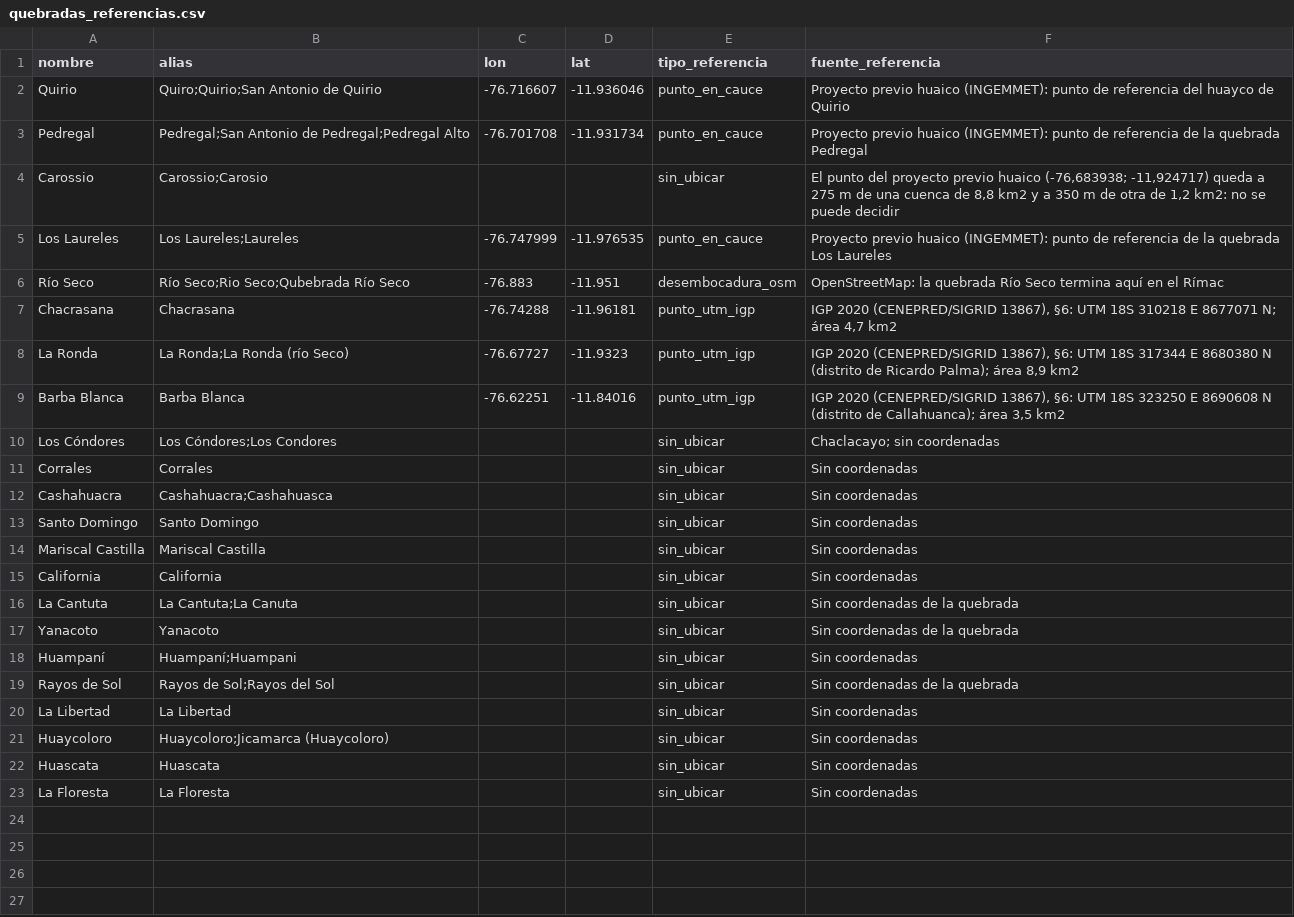
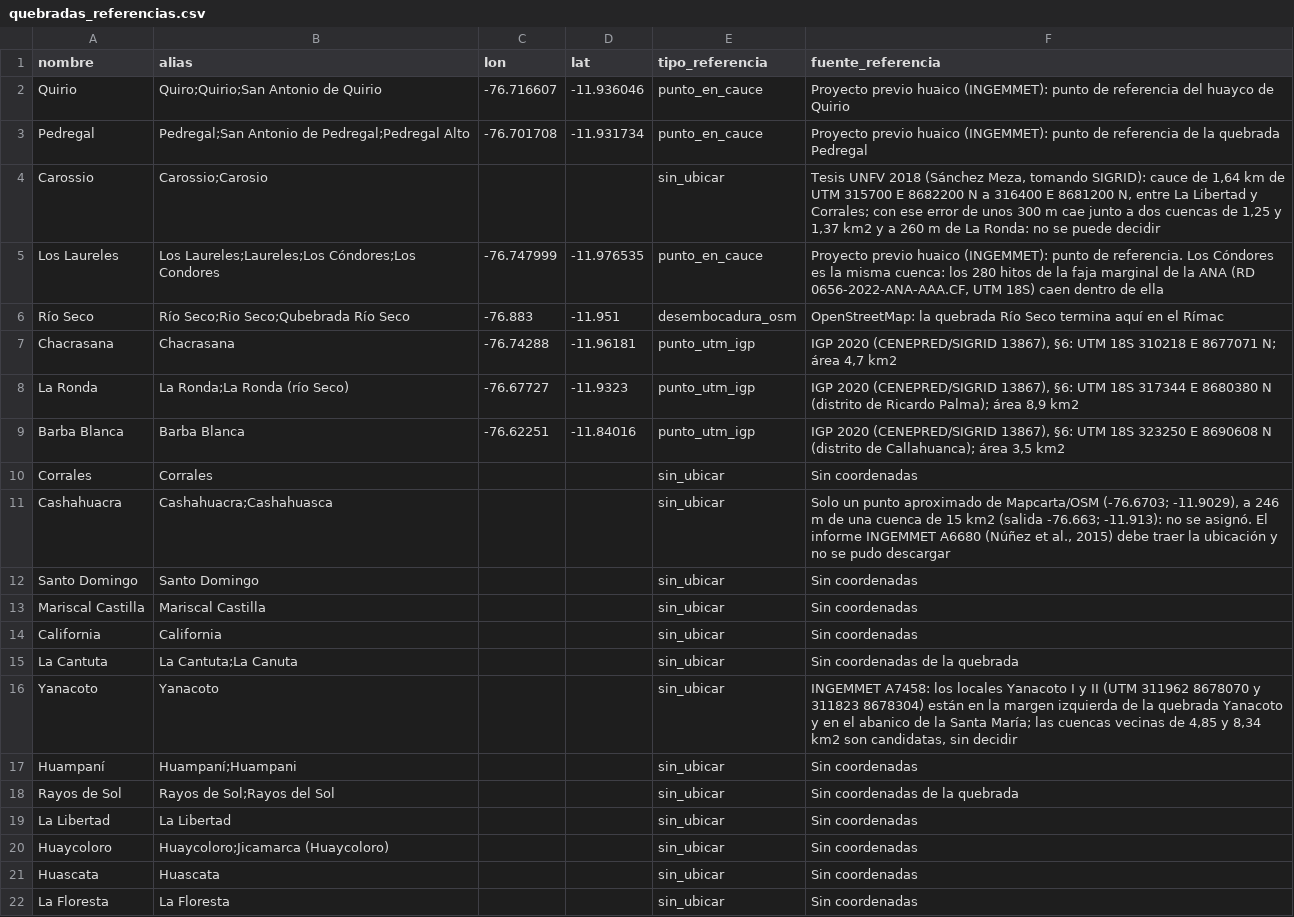
Before and after one commit to Illapa-Labs/illapa-research, a CSV file: catalogo/quebradas_referencias.csv, drawn as a sheet.

Commit message:
feat: merge Los Cóndores into Los Laureles using ANA marginal strip points

```diff
--- a/catalogo/quebradas_referencias.csv
+++ b/catalogo/quebradas_referencias.csv
@@ -3,4 +3,4 @@ Quirio,Quiro;Quirio;San Antonio de Quirio,-76.716607,-11.936046,punto_en_cauce,P
 Pedregal,Pedregal;San Antonio de Pedregal;Pedregal Alto,-76.701708,-11.931734,punto_en_cauce,Proyecto previo huaico (INGEMMET): punto de referencia de la quebrada Pedregal
-Carossio,Carossio;Carosio,,,sin_ubicar,"El punto del proyecto previo huaico (-76,683938; -11,924717) queda a 275 m de una cuenca de 8,8 km2 y a 350 m de otra de 1,2 km2: no se puede decidir"
-Los Laureles,Los Laureles;Laureles,-76.747999,-11.976535,punto_en_cauce,Proyecto previo huaico (INGEMMET): punto de referencia de la quebrada Los Laureles
+Carossio,Carossio;Carosio,,,sin_ubicar,"Tesis UNFV 2018 (Sánchez Meza, tomando SIGRID): cauce de 1,64 km de UTM 315700 E 8682200 N a 316400 E 8681200 N, entre La Libertad y Corrales; con ese error de unos 300 m cae junto a dos cuencas de 1,25 y 1,37 km2 y a 260 m de La Ronda: no se puede decidir"
+Los Laureles,Los Laureles;Laureles;Los Cóndores;Los Condores,-76.747999,-11.976535,punto_en_cauce,"Proyecto previo huaico (INGEMMET): punto de referencia. Los Cóndores es la misma cuenca: los 280 hitos de la faja marginal de la ANA (RD 0656-2022-ANA-AAA.CF, UTM 18S) caen dentro de ella"
 Río Seco,Río Seco;Rio Seco;Qubebrada Río Seco,-76.883,-11.951,desembocadura_osm,OpenStreetMap: la quebrada Río Seco termina aquí en el Rímac
@@ -9,5 +9,4 @@ La Ronda,La Ronda;La Ronda (río Seco),-76.67727,-11.9323,punto_utm_igp,"IGP 202
 Barba Blanca,Barba Blanca,-76.62251,-11.84016,punto_utm_igp,"IGP 2020 (CENEPRED/SIGRID 13867), §6: UTM 18S 323250 E 8690608 N (distrito de Callahuanca); área 3,5 km2"
-Los Cóndores,Los Cóndores;Los Condores,,,sin_ubicar,Chaclacayo; sin coordenadas
 Corrales,Corrales,,,sin_ubicar,Sin coordenadas
-Cashahuacra,Cashahuacra;Cashahuasca,,,sin_ubicar,Sin coordenadas
+Cashahuacra,Cashahuacra;Cashahuasca,,,sin_ubicar,"Solo un punto aproximado de Mapcarta/OSM (-76.6703; -11.9029), a 246 m de una cuenca de 15 km2 (salida -76.663; -11.913): no se asignó. El informe INGEMMET A6680 (Núñez et al., 2015) debe traer la ubicación y no se pudo descargar"
 Santo Domingo,Santo Domingo,,,sin_ubicar,Sin coordenadas
@@ -16,3 +15,3 @@ California,California,,,sin_ubicar,Sin coordenadas
 La Cantuta,La Cantuta;La Canuta,,,sin_ubicar,Sin coordenadas de la quebrada
-Yanacoto,Yanacoto,,,sin_ubicar,Sin coordenadas de la quebrada
+Yanacoto,Yanacoto,,,sin_ubicar,"INGEMMET A7458: los locales Yanacoto I y II (UTM 311962 8678070 y 311823 8678304) están en la margen izquierda de la quebrada Yanacoto y en el abanico de la Santa María; las cuencas vecinas de 4,85 y 8,34 km2 son candidatas, sin decidir"
 Huampaní,Huampaní;Huampani,,,sin_ubicar,Sin coordenadas
```
Also changed, not shown: catalogo/ranking_bayes_quebradas_nino.csv, catalogo/ranking_quebradas_nino.csv, 5 other files.
